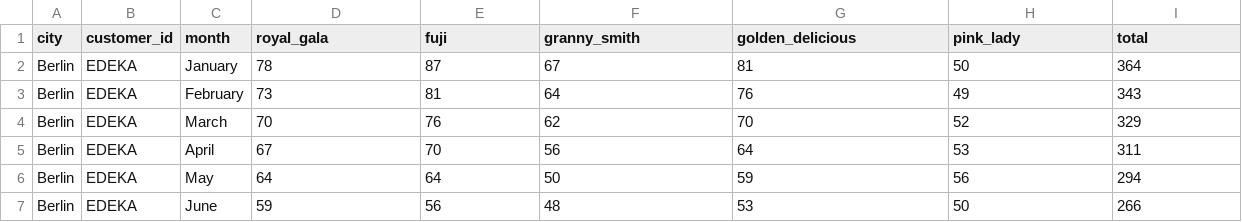
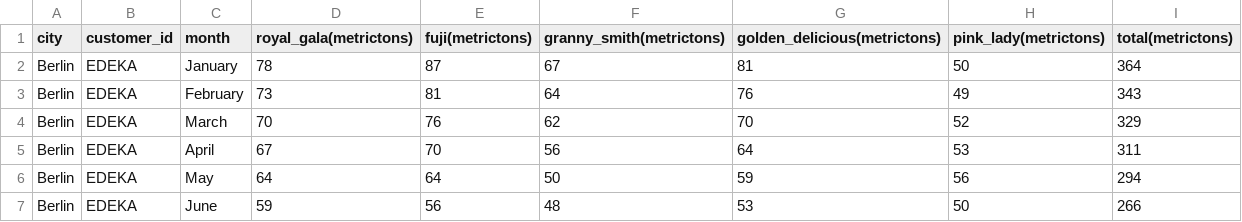
Before and after one commit to jayanthbagare/kit, a CSV file: data/customer_demand.csv, drawn as a sheet; only a part is shown.

```diff
--- a/data/customer_demand.csv
+++ b/data/customer_demand.csv
@@ -1,2 +1,2 @@
-city,customer_id,month,royal_gala,fuji,granny_smith,golden_delicious,pink_lady,total
+city,customer_id,month,royal_gala(metrictons),fuji(metrictons),granny_smith(metrictons),golden_delicious(metrictons),pink_lady(metrictons),total(metrictons)
 Berlin,EDEKA,January,78,87,67,81,50,364
```
Also changed, not shown: data/apple_split_import.csv, data/purchase_orders.csv, 12 other files.
